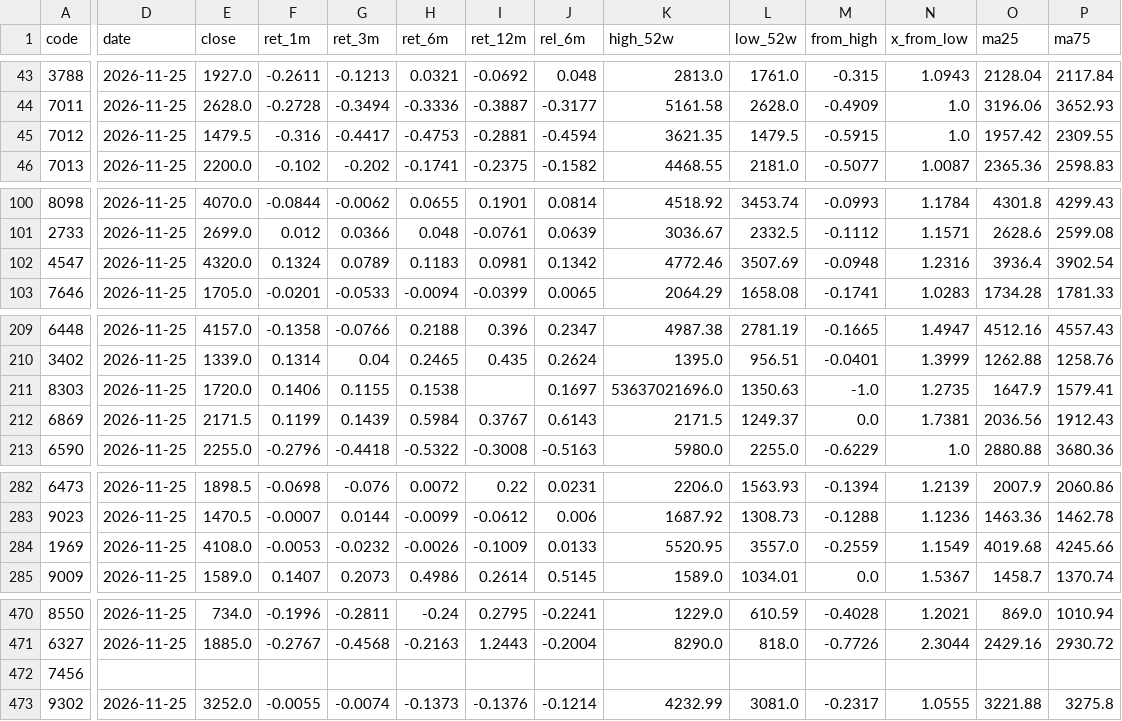
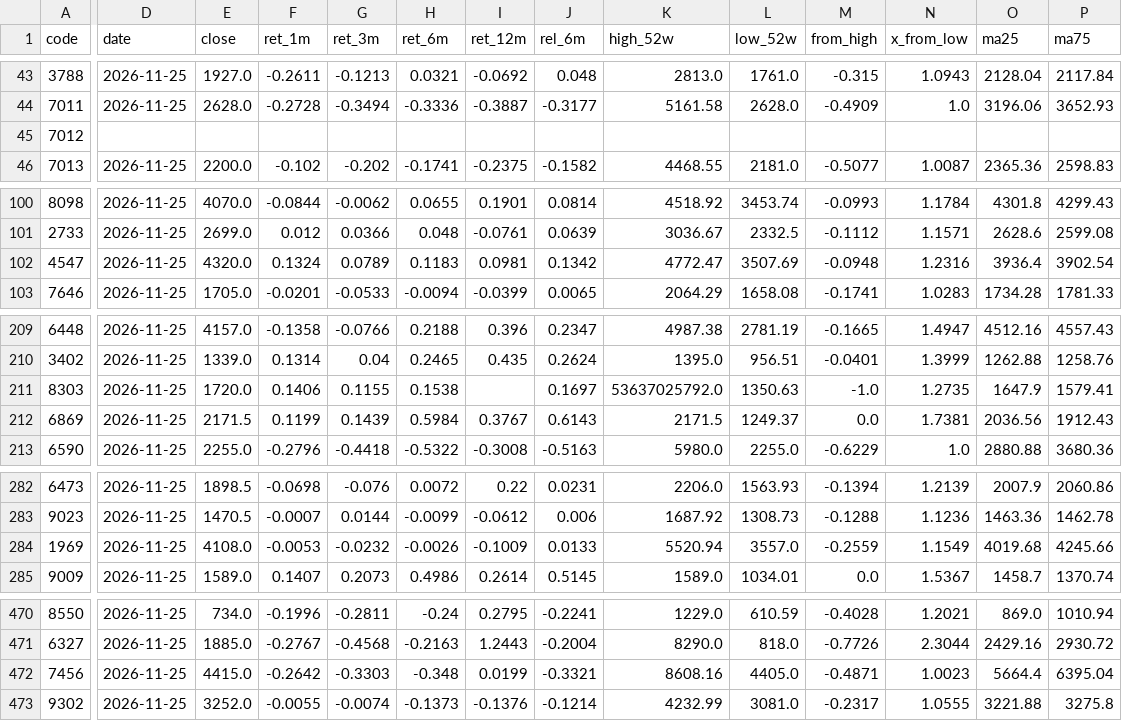
Before and after one commit to chantsu1/jp-prices, a CSV file: data/metrics.csv, drawn as a sheet; only a part is shown, gaps mark what is left out; the diff covers the shown part only; the diff names each change by its address in the sheet, - before the commit and + after, or states it on an @@ line.

```diff
--- a/data/metrics.csv
+++ b/data/metrics.csv
-D45 (date): 2026-11-25
+D45 (date): (empty)
-E45 (close): 1479.5
+E45 (close): (empty)
-F45 (ret_1m): -0.316
+F45 (ret_1m): (empty)
-G45 (ret_3m): -0.4417
+G45 (ret_3m): (empty)
-H45 (ret_6m): -0.4753
+H45 (ret_6m): (empty)
-I45 (ret_12m): -0.2881
+I45 (ret_12m): (empty)
-J45 (rel_6m): -0.4594
+J45 (rel_6m): (empty)
-K45 (high_52w): 3621.35
+K45 (high_52w): (empty)
-L45 (low_52w): 1479.5
+L45 (low_52w): (empty)
-M45 (from_high): -0.5915
+M45 (from_high): (empty)
-N45 (x_from_low): 1.0
+N45 (x_from_low): (empty)
-O45 (ma25): 1957.42
+O45 (ma25): (empty)
-P45 (ma75): 2309.55
+P45 (ma75): (empty)
-K102 (high_52w): 4772.46
+K102 (high_52w): 4772.47
-K211 (high_52w): 53637021696.0
+K211 (high_52w): 53637025792.0
-K284 (high_52w): 5520.95
+K284 (high_52w): 5520.94
-D472 (date): (empty)
+D472 (date): 2026-11-25
-E472 (close): (empty)
+E472 (close): 4415.0
-F472 (ret_1m): (empty)
+F472 (ret_1m): -0.2642
-G472 (ret_3m): (empty)
+G472 (ret_3m): -0.3303
-H472 (ret_6m): (empty)
+H472 (ret_6m): -0.348
-I472 (ret_12m): (empty)
+I472 (ret_12m): 0.0199
-J472 (rel_6m): (empty)
+J472 (rel_6m): -0.3321
-K472 (high_52w): (empty)
+K472 (high_52w): 8608.16
-L472 (low_52w): (empty)
+L472 (low_52w): 4405.0
-M472 (from_high): (empty)
+M472 (from_high): -0.4871
-N472 (x_from_low): (empty)
+N472 (x_from_low): 1.0023
-O472 (ma25): (empty)
+O472 (ma25): 5664.4
-P472 (ma75): (empty)
+P472 (ma75): 6395.04
```
Also changed, not shown: 13 edited cells elsewhere in this file, 2 other files.
